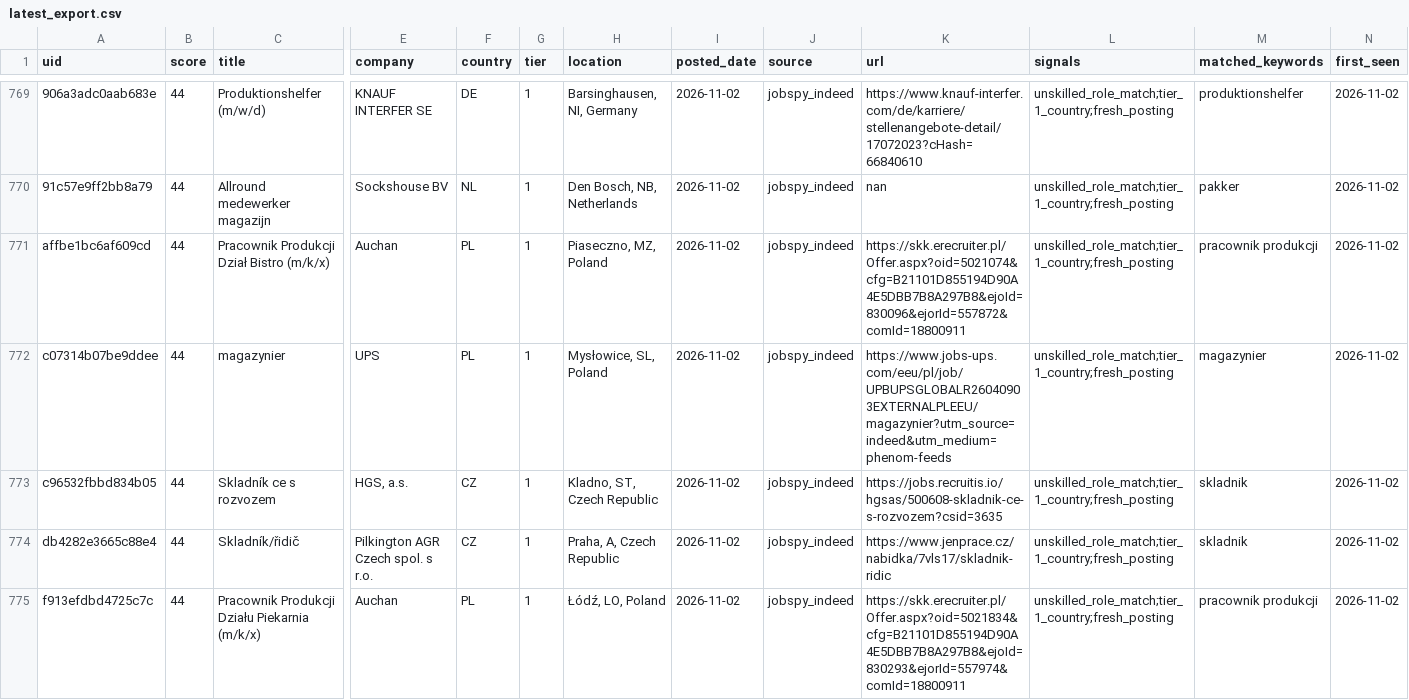
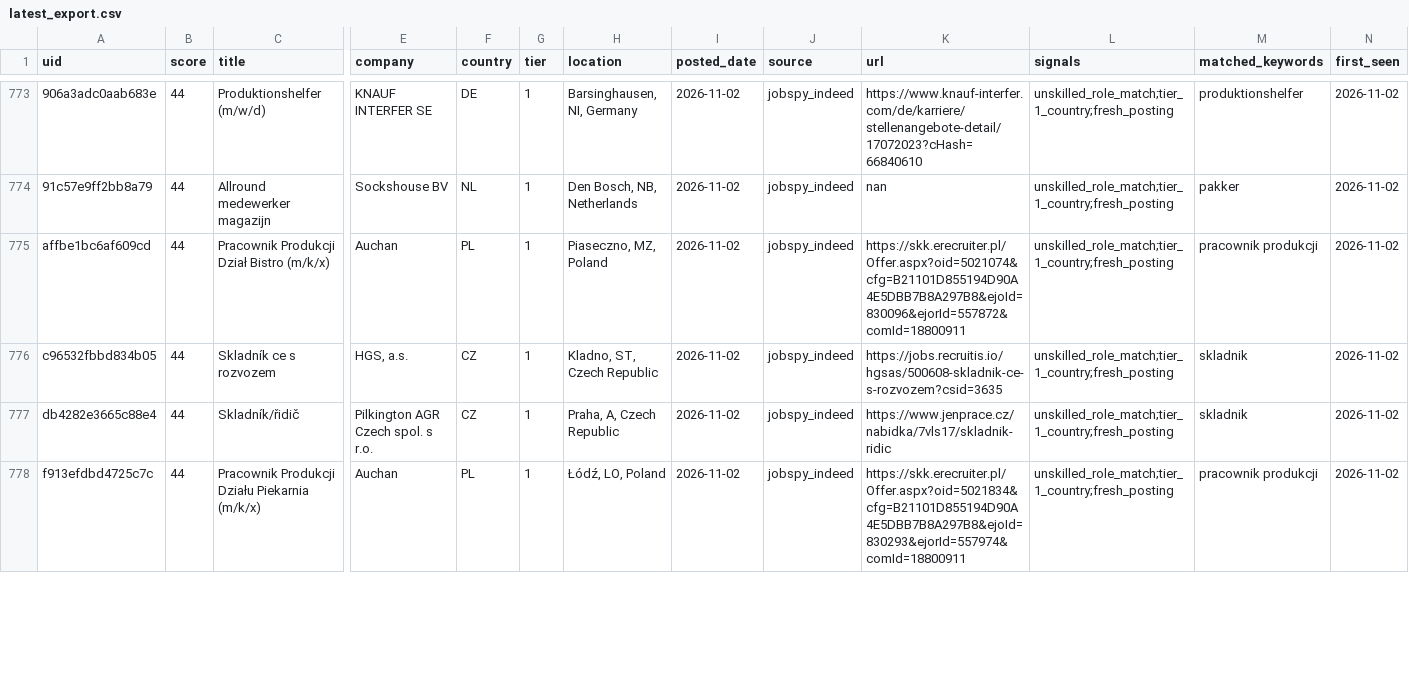
Before and after one commit to Hunter-job-01/EU-Unskilled-Jobs-Aggregator, a CSV file: data/latest_export.csv, drawn as a sheet; only a part is shown, gaps mark what is left out; removed rows and columns are numbered as before the commit, all else as after; rows hold the shown columns only; the diff covers the shown part only; the diff names each change by its address in the sheet, - before the commit and + after, or states it on an @@ line.

```diff
--- a/data/latest_export.csv
+++ b/data/latest_export.csv
-row 772: c07314b07be9ddee | 44 | magazynier | UPS | PL | 1 | Mysłowice, SL, Poland | 2026-11-02 | jobspy_indeed | https://www.jobs-ups.com/eeu/pl/job/UPBUPSGLOBALR26040903EXTERNALPLEEU/magazynier?utm_source=indeed&utm_medium=phenom-feeds | unskilled_role_match;tier_1_country;fresh_posting | magazynier | 2026-11-02
```
Also changed, not shown: 5 added rows and 15 edited cells elsewhere in this file, 4 other files.
